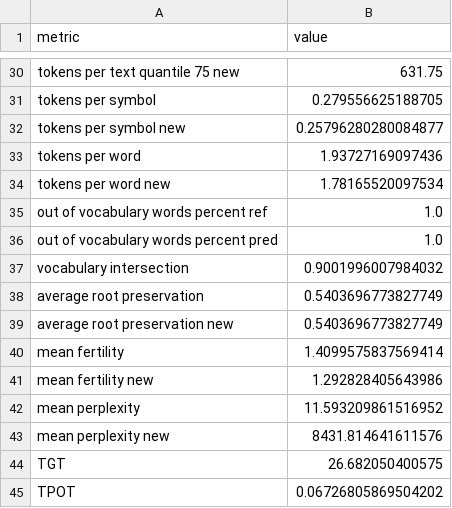
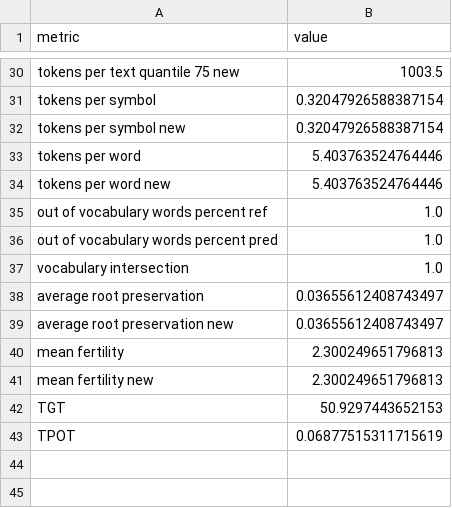
Before and after one commit to litvinenkonikita/tokenization, a CSV file: length_metrics.csv, drawn as a sheet; only a part is shown, gaps mark what is left out; removed rows and columns are numbered as before the commit, all else as after; the diff covers the shown part only; the diff names each change by its address in the sheet, - before the commit and + after, or states it on an @@ line.

```diff
--- a/length_metrics.csv
+++ b/length_metrics.csv
-B30 (value): 631.75
+B30 (value): 1003.5
-B31 (value): 0.279556625188705
+B31 (value): 0.32047926588387154
-B32 (value): 0.25796280280084877
+B32 (value): 0.32047926588387154
-B33 (value): 1.93727169097436
+B33 (value): 5.403763524764446
-B34 (value): 1.78165520097534
+B34 (value): 5.403763524764446
-B37 (value): 0.9001996007984032
+B37 (value): 1.0
-B38:B39 (value): 0.5403696773827749
+B38:B39 (value): 0.03655612408743497
-B40 (value): 1.4099575837569414
+B40 (value): 2.300249651796813
-B41 (value): 1.292828405643986
+B41 (value): 2.300249651796813
-row 42: mean perplexity | 11.593209861516952
-row 43: mean perplexity new | 8431.814641611576
-B42 (value): 26.682050400575
+B42 (value): 50.9297443652153
-B43 (value): 0.06726805869504202
+B43 (value): 0.06877515311715619
```
Also changed, not shown: 25 edited cells elsewhere in this file, logs.csv, sberquad_metrics.csv.
